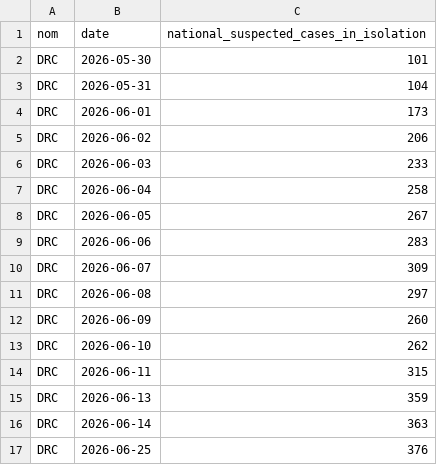
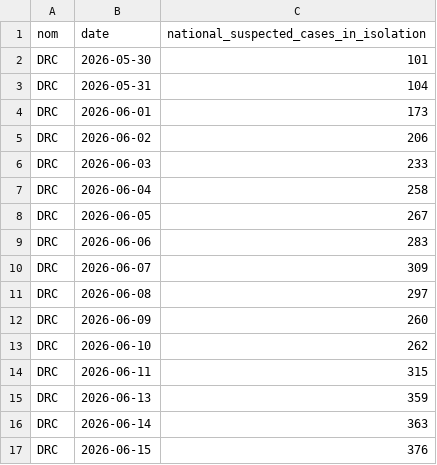
Before and after one commit to INRB-UMIE/BDBV2026-Data, a CSV file: data/insp_sitrep/processed/insp_sitrep__national_suspected_cases_in_isolation__daily.csv, drawn as a sheet.

Commit message:
Typo fix

```diff
--- a/data/insp_sitrep/processed/insp_sitrep__national_suspected_cases_in_isolation__daily.csv
+++ b/data/insp_sitrep/processed/insp_sitrep__national_suspected_cases_in_isolation__daily.csv
@@ -16,2 +16,2 @@ DRC,2026-06-13,359
 DRC,2026-06-14,363
-DRC,2026-06-25,376
+DRC,2026-06-15,376
```
